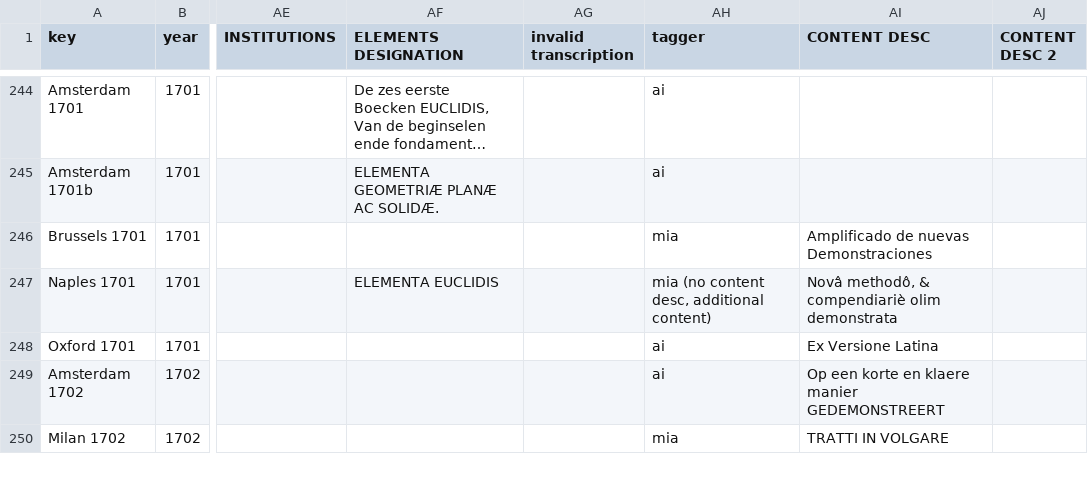
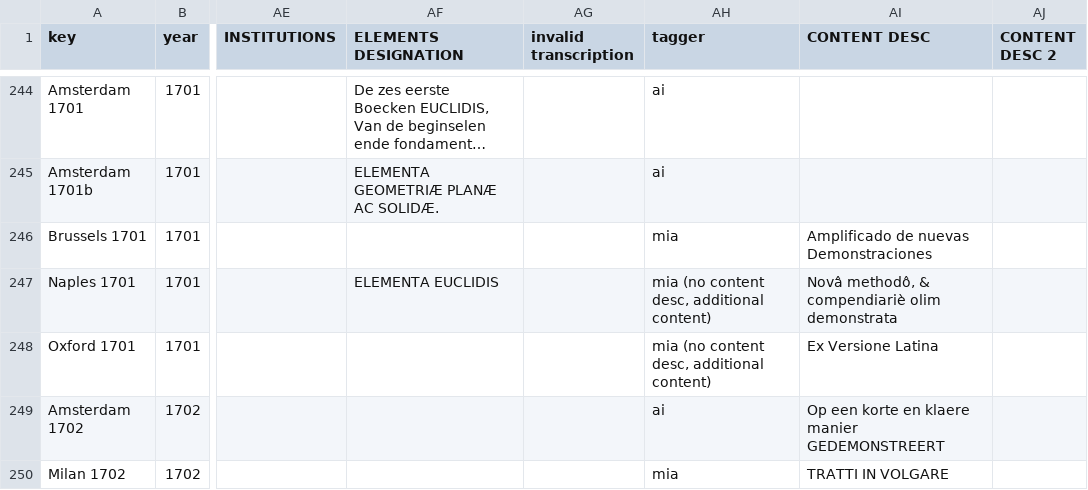
Before and after one commit to ReallyLiri/elements-title-pages, a CSV file: public/docs/EiP.csv, drawn as a sheet; only a part is shown, gaps mark what is left out; long unchanged cells end in …; the diff names each change by its address in the sheet, - before the commit and + after, or states it on an @@ line.

Commit message:
Keill

```diff
--- a/public/docs/EiP.csv
+++ b/public/docs/EiP.csv
-AH248 (tagger): ai
+AH248 (tagger): mia (no content desc, additional content)
```
